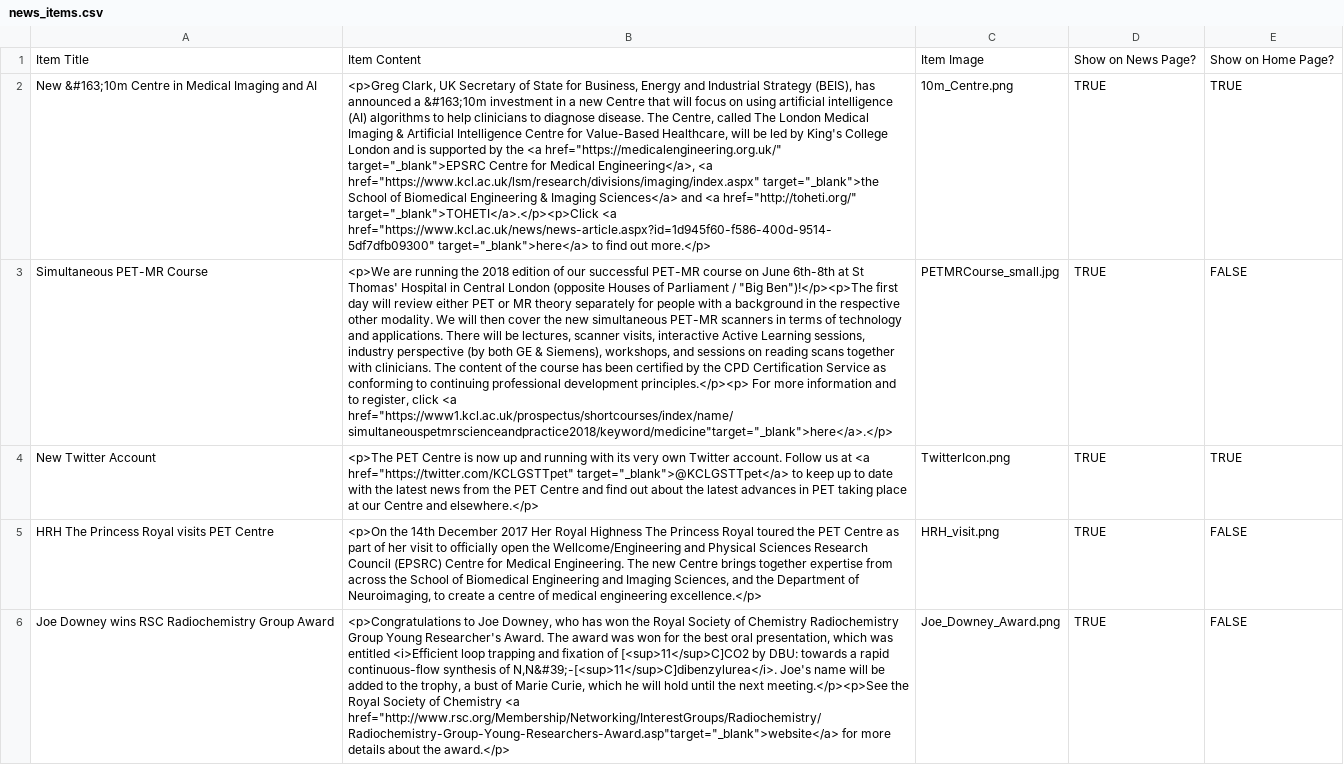
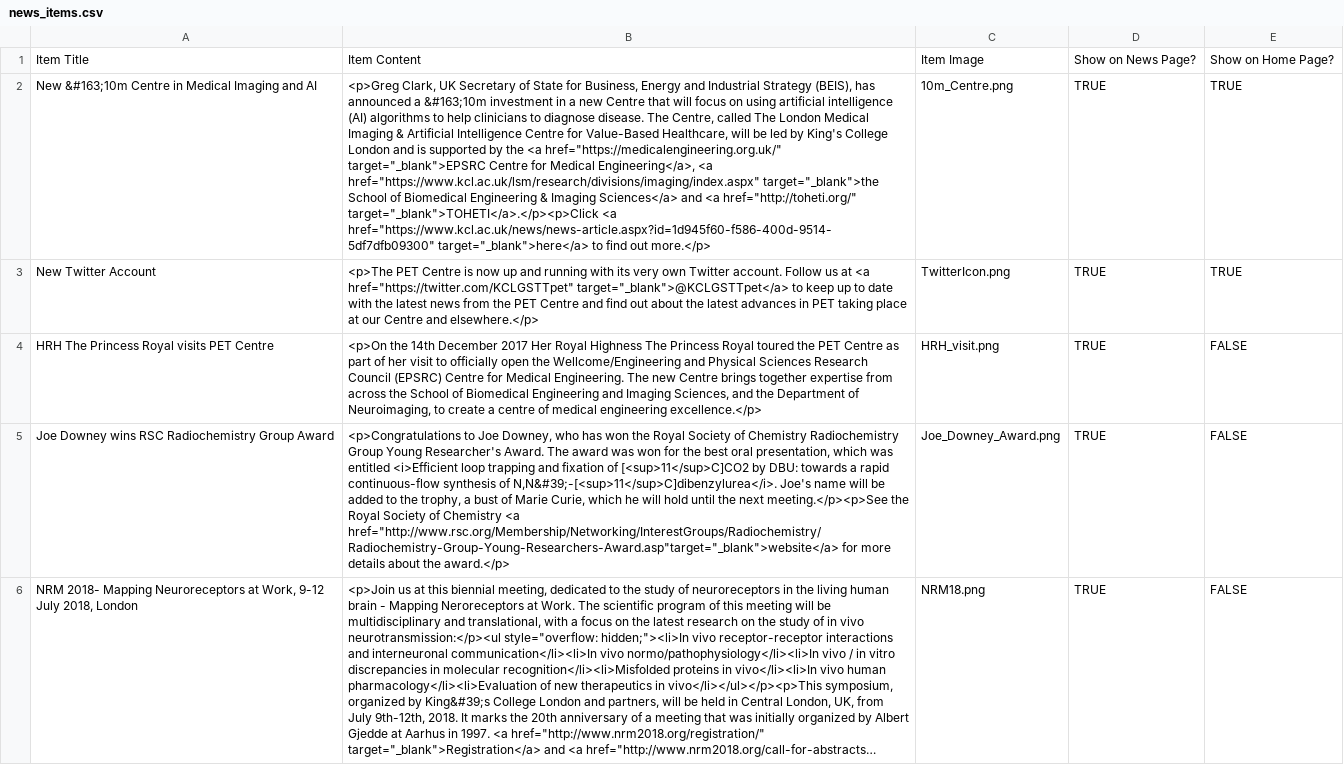
Before and after one commit to sarahmaygould/PETCentre, a CSV file: News/news_items.csv, drawn as a sheet; only a part is shown; the shorter side is filled out with more unchanged rows; long unchanged cells end in …; the diff names each change by its address in the sheet, - before the commit and + after, or states it on an @@ line.

Commit message:
Sorting out courses page.

```diff
--- a/News/news_items.csv
+++ b/News/news_items.csv
-row 3: Simultaneous PET-MR Course | <p>We are running the 2018 edition of our successful PET-MR course on June 6th-8th at St Thomas' Hospital in Central London (opposite Houses of Parliament / "Big Ben")!</p><p>The first day will review either PET or MR theory separately for people with a background in the respective other modality. We will then cover the new simultaneous PET-MR scanners in terms of technology and applications. There will be lectures, scanner visits, interactive Active Learning sessions, industry perspective (by both GE & Siemens), workshops, and sessions on reading scans together with clinicians. The content of the course has been certified by the CPD Certification Service as conforming to continuing professional development principles.</p><p> For more information and to register, click <a href="https://www1.kcl.ac.uk/prospectus/shortcourses/index/name/simultaneouspetmrscienceandpractice2018/keyword/medicine"target="_blank">here</a>.</p> | PETMRCourse_small.jpg | TRUE | FALSE
```
Also changed, not shown: Courses/courses.csv, 2 other files.
